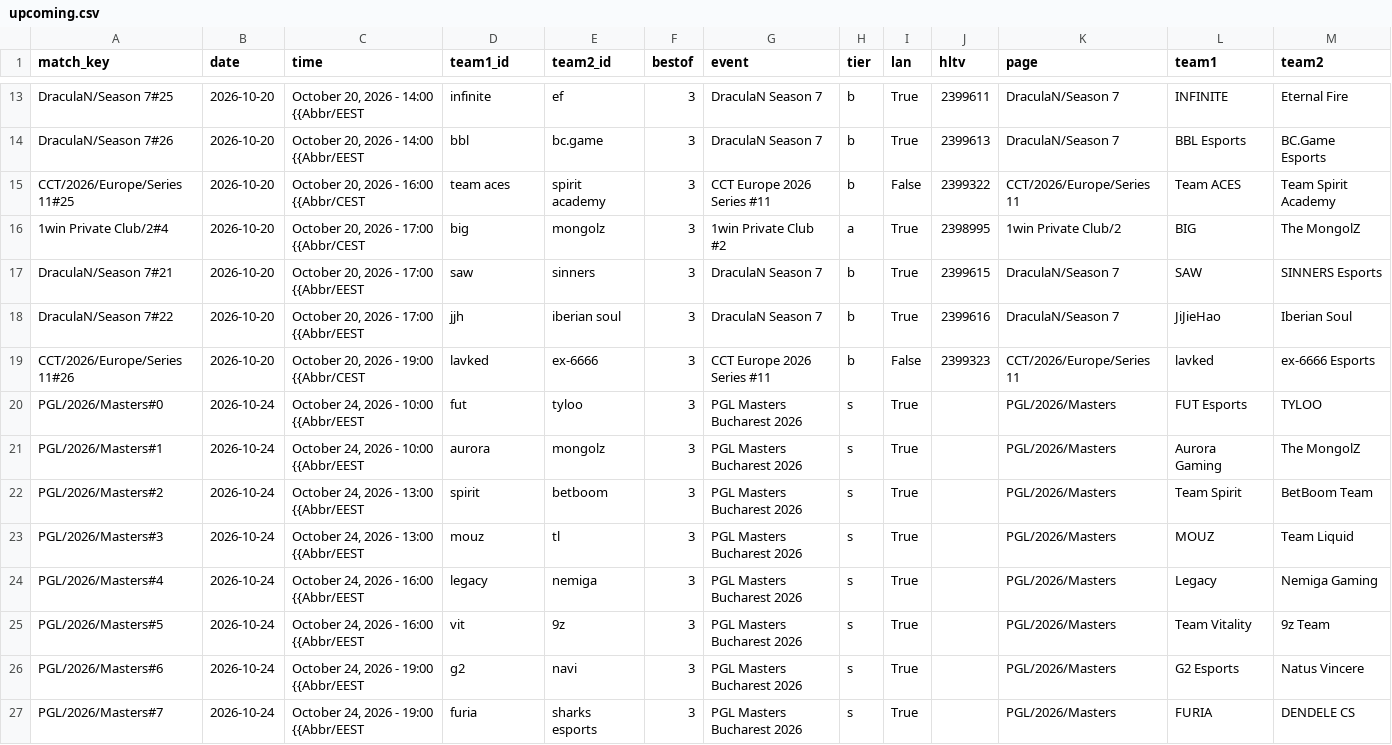
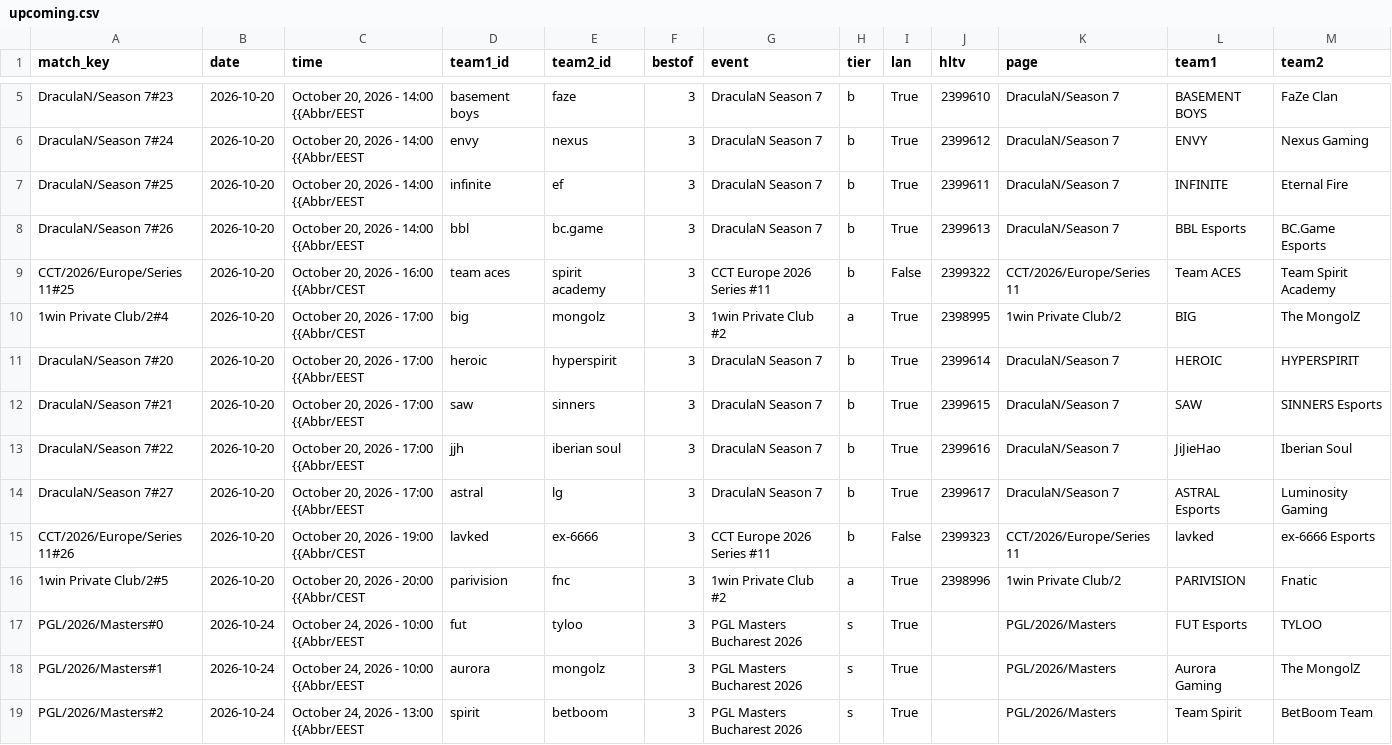
Before and after one commit to sb291099-create/Cs2-form, a CSV file: data/upcoming.csv, drawn as a sheet; only a part is shown, gaps mark what is left out; the shorter side is filled out with more unchanged rows; the diff covers the shown part only; the diff names each change by its address in the sheet, - before the commit and + after, or states it on an @@ line.

```diff
--- a/data/upcoming.csv
+++ b/data/upcoming.csv
+row 5: DraculaN/Season 7#23 | 2026-10-20 | October 20, 2026 - 14:00 {{Abbr/EEST | basement boys | faze | 3 | DraculaN Season 7 | b | True | 2399610 | DraculaN/Season 7 | BASEMENT BOYS | FaZe Clan
+row 6: DraculaN/Season 7#24 | 2026-10-20 | October 20, 2026 - 14:00 {{Abbr/EEST | envy | nexus | 3 | DraculaN Season 7 | b | True | 2399612 | DraculaN/Season 7 | ENVY | Nexus Gaming
+row 11: DraculaN/Season 7#20 | 2026-10-20 | October 20, 2026 - 17:00 {{Abbr/EEST | heroic | hyperspirit | 3 | DraculaN Season 7 | b | True | 2399614 | DraculaN/Season 7 | HEROIC | HYPERSPIRIT
+row 14: DraculaN/Season 7#27 | 2026-10-20 | October 20, 2026 - 17:00 {{Abbr/EEST | astral | lg | 3 | DraculaN Season 7 | b | True | 2399617 | DraculaN/Season 7 | ASTRAL Esports | Luminosity Gaming
+row 16: 1win Private Club/2#5 | 2026-10-20 | October 20, 2026 - 20:00 {{Abbr/CEST | parivision | fnc | 3 | 1win Private Club #2 | a | True | 2398996 | 1win Private Club/2 | PARIVISION | Fnatic
```
Also changed, not shown: 1 added row and 9 removed rows elsewhere in this file, data/news.csv, data/rosters.csv, 2 other files.
